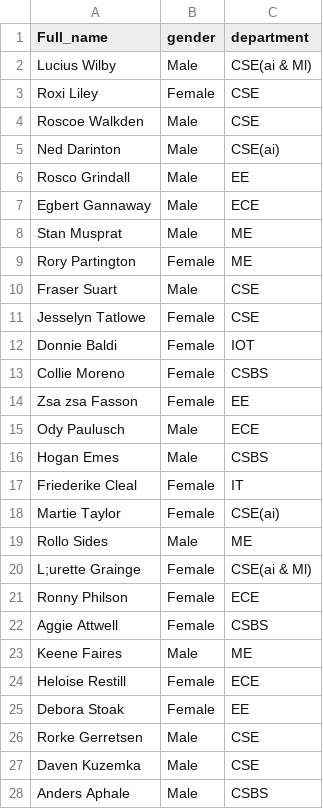
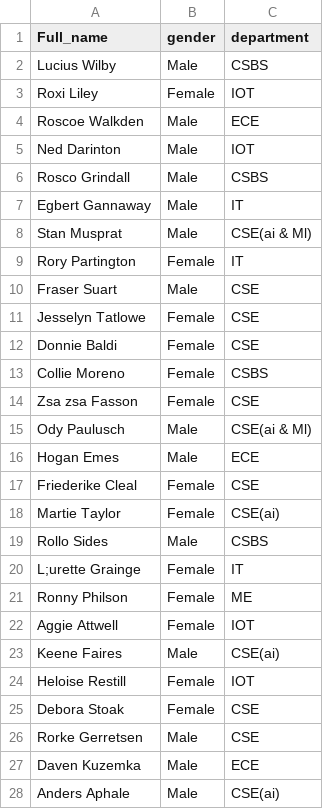
Before and after one commit to Rudrajiii/College-Management-Protocol, a CSV file: sysProj/data/modified_student_data.csv, drawn as a sheet; only a part is shown; the diff covers the shown part only.

```diff
--- a/sysProj/data/modified_student_data.csv
+++ b/sysProj/data/modified_student_data.csv
@@ -1,28 +1,28 @@
 Full_name,gender,department
-Lucius Wilby,Male,CSE(ai & Ml)
-Roxi Liley,Female,CSE
-Roscoe Walkden,Male,CSE
-Ned Darinton,Male,CSE(ai)
-Rosco Grindall,Male,EE
-Egbert Gannaway,Male,ECE
-Stan Musprat,Male,ME
-Rory Partington,Female,ME
+Lucius Wilby,Male,CSBS
+Roxi Liley,Female,IOT
+Roscoe Walkden,Male,ECE
+Ned Darinton,Male,IOT
+Rosco Grindall,Male,CSBS
+Egbert Gannaway,Male,IT
+Stan Musprat,Male,CSE(ai & Ml)
+Rory Partington,Female,IT
 Fraser Suart,Male,CSE
 Jesselyn Tatlowe,Female,CSE
-Donnie Baldi,Female,IOT
+Donnie Baldi,Female,CSE
 Collie Moreno,Female,CSBS
-Zsa zsa Fasson,Female,EE
-Ody Paulusch,Male,ECE
-Hogan Emes,Male,CSBS
-Friederike Cleal,Female,IT
+Zsa zsa Fasson,Female,CSE
+Ody Paulusch,Male,CSE(ai & Ml)
+Hogan Emes,Male,ECE
+Friederike Cleal,Female,CSE
 Martie Taylor,Female,CSE(ai)
-Rollo Sides,Male,ME
-L;urette Grainge,Female,CSE(ai & Ml)
-Ronny Philson,Female,ECE
-Aggie Attwell,Female,CSBS
-Keene Faires,Male,ME
-Heloise Restill,Female,ECE
-Debora Stoak,Female,EE
+Rollo Sides,Male,CSBS
+L;urette Grainge,Female,IT
+Ronny Philson,Female,ME
+Aggie Attwell,Female,IOT
+Keene Faires,Male,CSE(ai)
+Heloise Restill,Female,IOT
+Debora Stoak,Female,CSE
 Rorke Gerretsen,Male,CSE
-Daven Kuzemka,Male,CSE
-Anders Aphale,Male,CSBS
+Daven Kuzemka,Male,ECE
+Anders Aphale,Male,CSE(ai)
```
Also changed, not shown: 66 edited cells elsewhere in this file, 5 other files.
